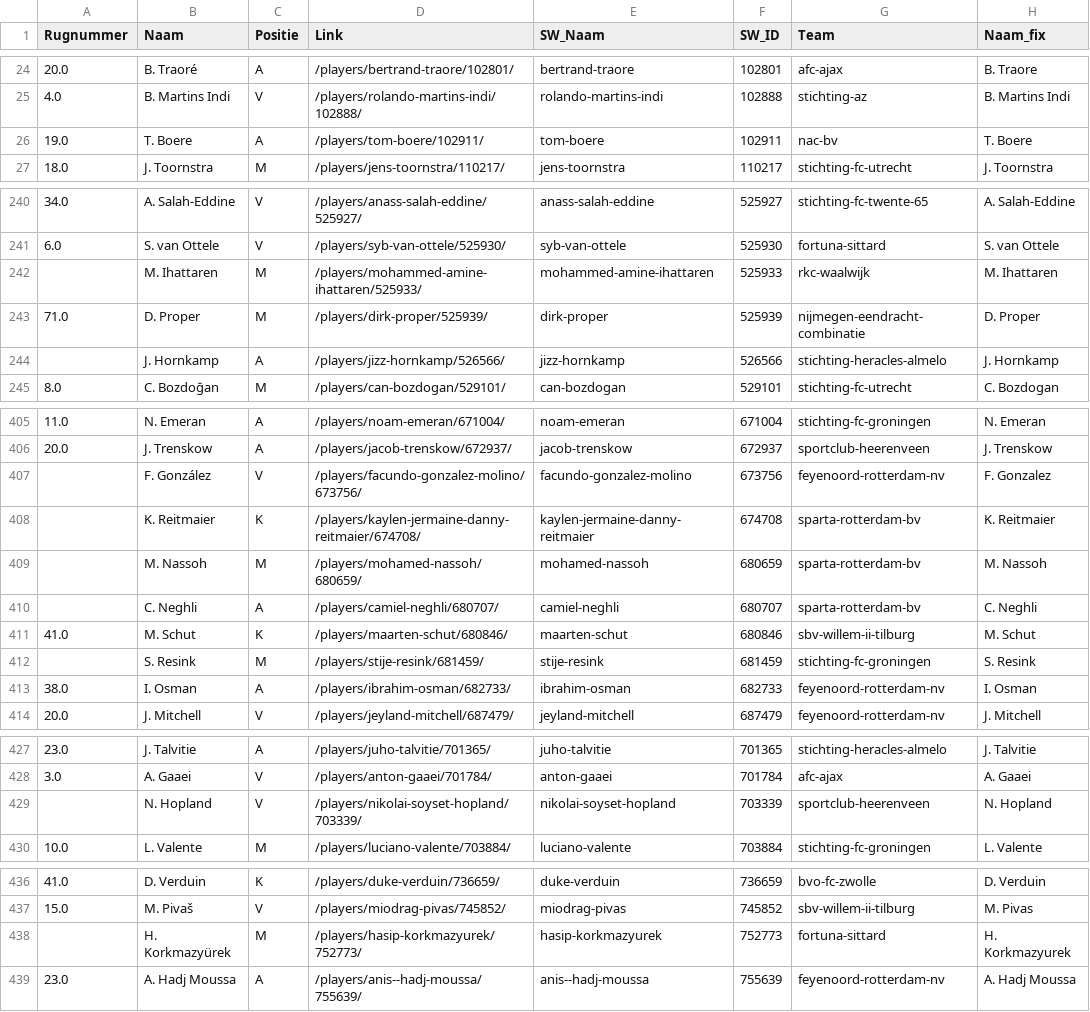
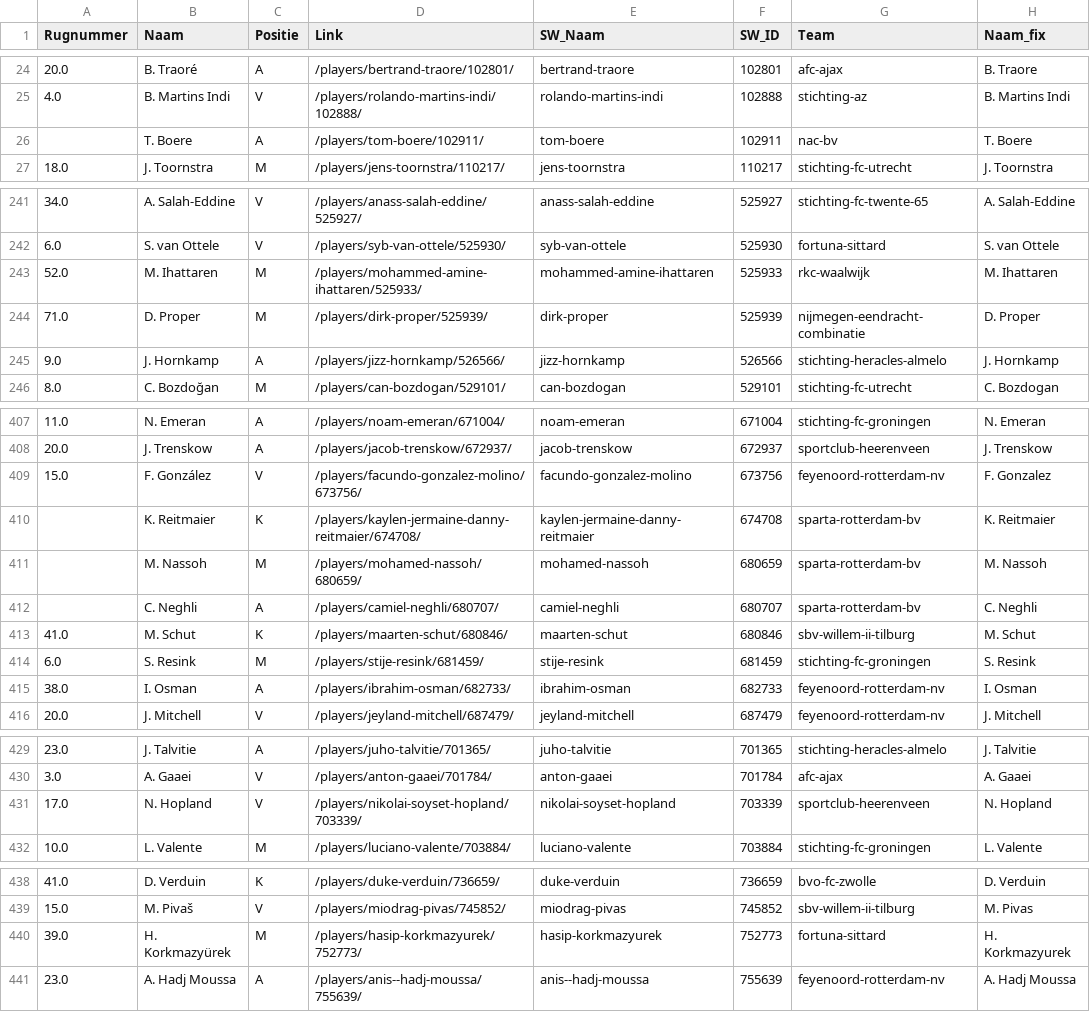
Before and after one commit to mfleuren/sport-scraping, a CSV file: scraper_soccerway/dash/data/dim_players.csv, drawn as a sheet; only a part is shown, gaps mark what is left out; the diff covers the shown part only.

```diff
--- a/scraper_soccerway/dash/data/dim_players.csv
+++ b/scraper_soccerway/dash/data/dim_players.csv
@@ -25,3 +25,3 @@ Rugnummer;Naam;Positie;Link;SW_Naam;SW_ID;Team;Naam_fix
 4.0;B. Martins Indi;V;/players/rolando-martins-indi/102888/;rolando-martins-indi;102888;stichting-az;B. Martins Indi
-19.0;T. Boere;A;/players/tom-boere/102911/;tom-boere;102911;nac-bv;T. Boere
+;T. Boere;A;/players/tom-boere/102911/;tom-boere;102911;nac-bv;T. Boere
 18.0;J. Toornstra;M;/players/jens-toornstra/110217/;jens-toornstra;110217;stichting-fc-utrecht;J. Toornstra
@@ -241,5 +242,5 @@ Rugnummer;Naam;Positie;Link;SW_Naam;SW_ID;Team;Naam_fix
 6.0;S. van Ottele;V;/players/syb-van-ottele/525930/;syb-van-ottele;525930;fortuna-sittard;S. van Ottele
-;M. Ihattaren;M;/players/mohammed-amine-ihattaren/525933/;mohammed-amine-ihattaren;525933;rkc-waalwijk;M. Ihattaren
+52.0;M. Ihattaren;M;/players/mohammed-amine-ihattaren/525933/;mohammed-amine-ihattaren;525933;rkc-waalwijk;M. Ihattaren
 71.0;D. Proper;M;/players/dirk-proper/525939/;dirk-proper;525939;nijmegen-eendracht-combinatie;D. Proper
-;J. Hornkamp;A;/players/jizz-hornkamp/526566/;jizz-hornkamp;526566;stichting-heracles-almelo;J. Hornkamp
+9.0;J. Hornkamp;A;/players/jizz-hornkamp/526566/;jizz-hornkamp;526566;stichting-heracles-almelo;J. Hornkamp
 8.0;C. Bozdoğan;M;/players/can-bozdogan/529101/;can-bozdogan;529101;stichting-fc-utrecht;C. Bozdogan
@@ -406,3 +408,3 @@ Rugnummer;Naam;Positie;Link;SW_Naam;SW_ID;Team;Naam_fix
 20.0;J. Trenskow;A;/players/jacob-trenskow/672937/;jacob-trenskow;672937;sportclub-heerenveen;J. Trenskow
-;F. González;V;/players/facundo-gonzalez-molino/673756/;facundo-gonzalez-molino;673756;feyenoord-rotterdam-nv;F. Gonzalez
+15.0;F. González;V;/players/facundo-gonzalez-molino/673756/;facundo-gonzalez-molino;673756;feyenoord-rotterdam-nv;F. Gonzalez
 ;K. Reitmaier;K;/players/kaylen-jermaine-danny-reitmaier/674708/;kaylen-jermaine-danny-reitmaier;674708;sparta-rotterdam-bv;K. Reitmaier
@@ -411,3 +413,3 @@ Rugnummer;Naam;Positie;Link;SW_Naam;SW_ID;Team;Naam_fix
 41.0;M. Schut;K;/players/maarten-schut/680846/;maarten-schut;680846;sbv-willem-ii-tilburg;M. Schut
-;S. Resink;M;/players/stije-resink/681459/;stije-resink;681459;stichting-fc-groningen;S. Resink
+6.0;S. Resink;M;/players/stije-resink/681459/;stije-resink;681459;stichting-fc-groningen;S. Resink
 38.0;I. Osman;A;/players/ibrahim-osman/682733/;ibrahim-osman;682733;feyenoord-rotterdam-nv;I. Osman
@@ -428,3 +430,3 @@ Rugnummer;Naam;Positie;Link;SW_Naam;SW_ID;Team;Naam_fix
 3.0;A. Gaaei;V;/players/anton-gaaei/701784/;anton-gaaei;701784;afc-ajax;A. Gaaei
-;N. Hopland;V;/players/nikolai-soyset-hopland/703339/;nikolai-soyset-hopland;703339;sportclub-heerenveen;N. Hopland
+17.0;N. Hopland;V;/players/nikolai-soyset-hopland/703339/;nikolai-soyset-hopland;703339;sportclub-heerenveen;N. Hopland
 10.0;L. Valente;M;/players/luciano-valente/703884/;luciano-valente;703884;stichting-fc-groningen;L. Valente
@@ -437,3 +439,3 @@ Rugnummer;Naam;Positie;Link;SW_Naam;SW_ID;Team;Naam_fix
 15.0;M. Pivaš;V;/players/miodrag-pivas/745852/;miodrag-pivas;745852;sbv-willem-ii-tilburg;M. Pivas
-;H. Korkmazyürek;M;/players/hasip-korkmazyurek/752773/;hasip-korkmazyurek;752773;fortuna-sittard;H. Korkmazyurek
+39.0;H. Korkmazyürek;M;/players/hasip-korkmazyurek/752773/;hasip-korkmazyurek;752773;fortuna-sittard;H. Korkmazyurek
 23.0;A. Hadj Moussa;A;/players/anis--hadj-moussa/755639/;anis--hadj-moussa;755639;feyenoord-rotterdam-nv;A. Hadj Moussa
```
Also changed, not shown: 2 added rows and 6 edited cells elsewhere in this file, scraper_soccerway/dash/data/substitutions.csv, 3 other files.
